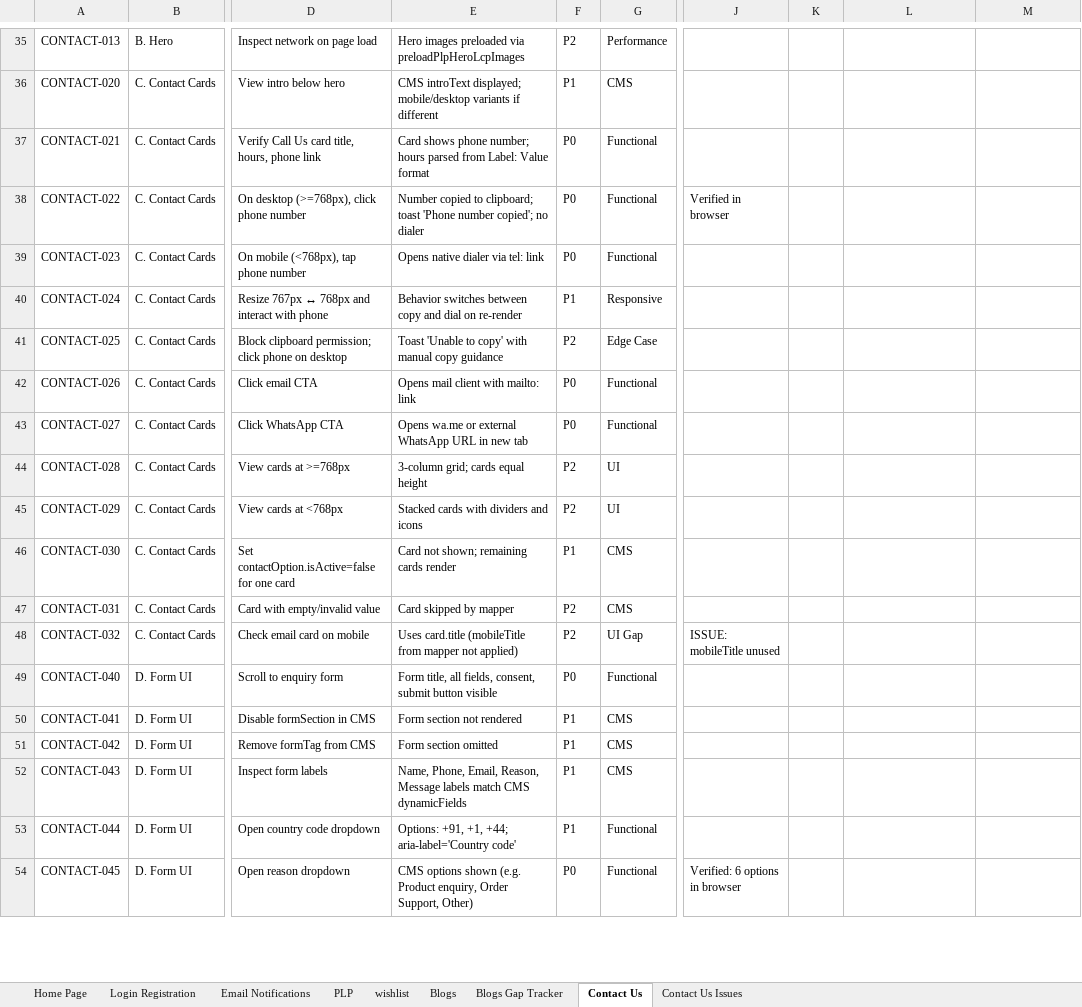
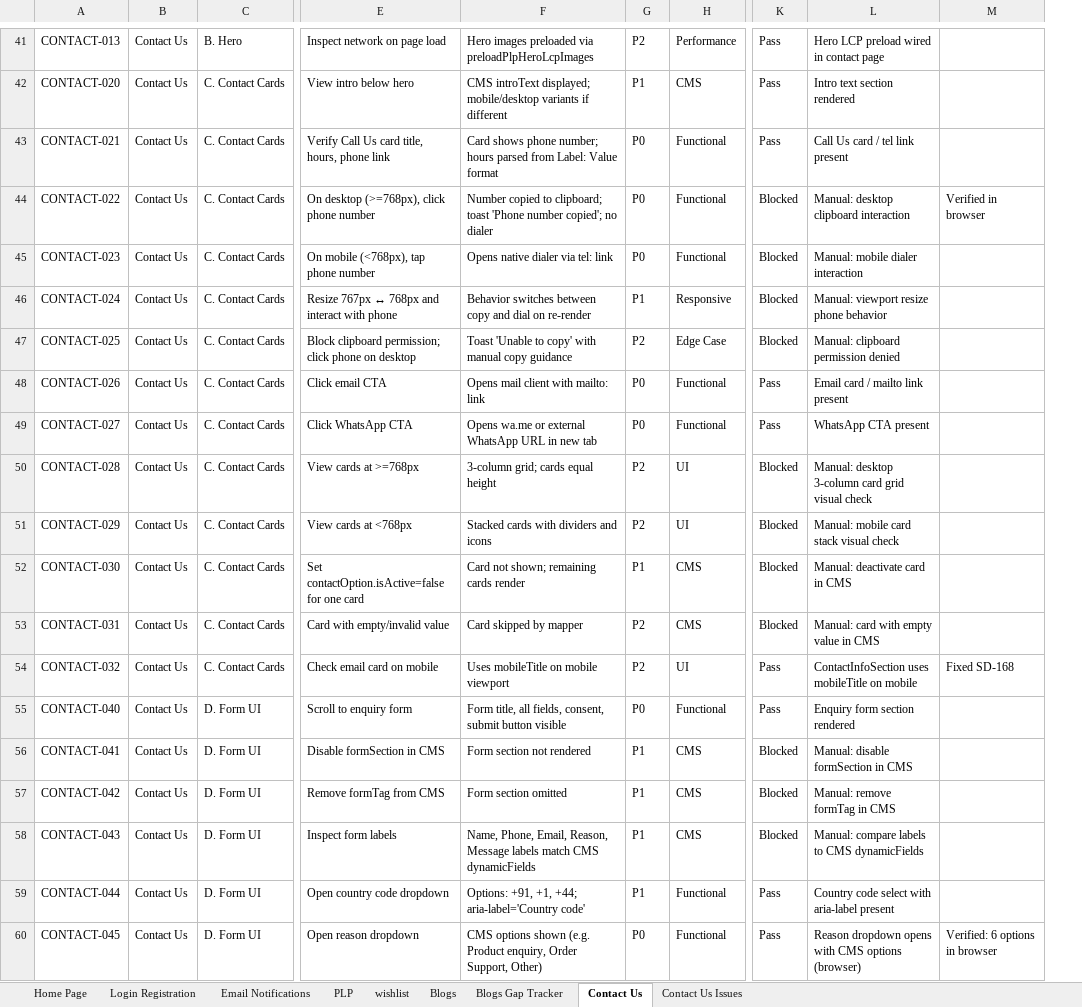
Before and after one commit to bluelupin/sunnydiamond-web, an Excel workbook: docs/Sunny Diamonds Test Cases .xlsx, sheet Contact Us, drawn as a sheet; only a part is shown, gaps mark what is left out; values as stored, in another font and other column widths than the file's, no borders; removed rows and columns are numbered as before the commit, all else as after; the diff covers the shown part only; the diff names each change by its address in the sheet, - before the commit and + after, or states it on an @@ line.

```diff
--- a/docs/Sunny Diamonds Test Cases .xlsx (sheet Contact Us)
+++ b/docs/Sunny Diamonds Test Cases .xlsx (sheet Contact Us)
+column B, rows 41-60: all Contact Us
-column J, rows 38-54: Verified in browser |  |  |  |  |  |  |  |  |  | ISSUE: mobileTitle unused |  |  |  |  |  | Verified: 6 options in browser
-K41:K43: (empty)
+K41:K43: Pass
-L41: (empty)
+L41: Hero LCP preload wired in contact page
-L42: (empty)
+L42: Intro text section rendered
-L43: (empty)
+L43: Call Us card / tel link present
-K44:K47: (empty)
+K44:K47: Blocked
-L44: (empty)
+L44: Manual: desktop clipboard interaction
-M44: (empty)
+M44: Verified in browser
-L45: (empty)
+L45: Manual: mobile dialer interaction
-L46: (empty)
+L46: Manual: viewport resize phone behavior
-L47: (empty)
+L47: Manual: clipboard permission denied
-K48:K49: (empty)
+K48:K49: Pass
-L48: (empty)
+L48: Email card / mailto link present
-L49: (empty)
+L49: WhatsApp CTA present
-K50:K53: (empty)
+K50:K53: Blocked
-L50: (empty)
+L50: Manual: desktop 3-column card grid visual check
-L51: (empty)
+L51: Manual: mobile card stack visual check
-L52: (empty)
+L52: Manual: deactivate card in CMS
-L53: (empty)
+L53: Manual: card with empty value in CMS
-F54: Uses card.title (mobileTitle from mapper not applied)
+F54: Uses mobileTitle on mobile viewport
-H54: UI Gap
+H54: UI
-K54:K55: (empty)
+K54:K55: Pass
-L54: (empty)
+L54: ContactInfoSection uses mobileTitle on mobile
-M54: (empty)
+M54: Fixed SD-168
-L55: (empty)
+L55: Enquiry form section rendered
-K56:K58: (empty)
+K56:K58: Blocked
-L56: (empty)
+L56: Manual: disable formSection in CMS
-L57: (empty)
+L57: Manual: remove formTag in CMS
-L58: (empty)
+L58: Manual: compare labels to CMS dynamicFields
-K59:K60: (empty)
+K59:K60: Pass
-L59: (empty)
+L59: Country code select with aria-label present
-L60: (empty)
+L60: Reason dropdown opens with CMS options (browser)
-M60: (empty)
+M60: Verified: 6 options in browser
```
Also changed, not shown: 6 added rows, 198 edited cells, cell formats and merged cells elsewhere in this sheet, sheet Contact Us Issues, 6 other files.
